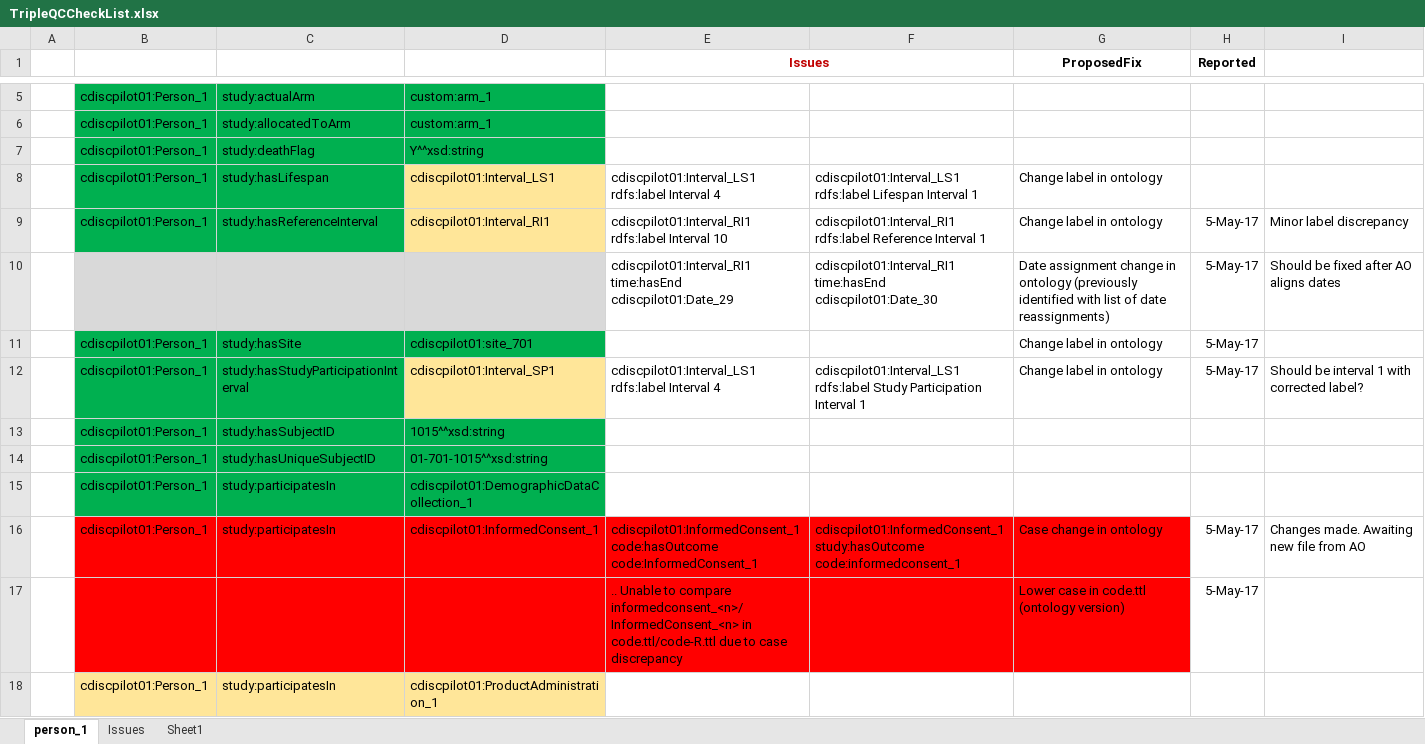
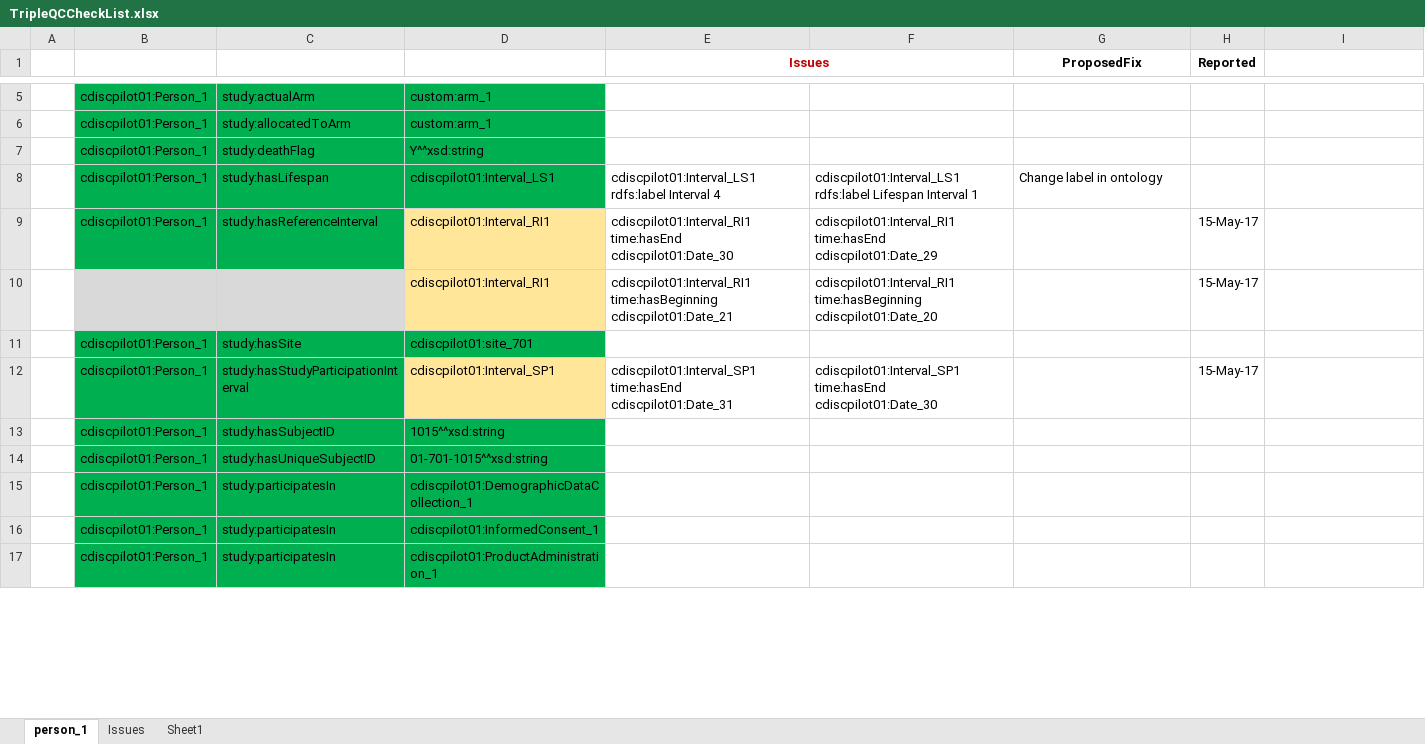
Before and after one commit to phuse-org/CTDasRDF, an Excel workbook: r/validation/TripleQCCheckList.xlsx, sheet person_1, drawn as a sheet; only a part is shown, gaps mark what is left out; values as stored, in another font and other column widths than the file's, no borders; removed rows and columns are numbered as before the commit, all else as after; the diff covers the shown part only; the diff names each change by its address in the sheet, - before the commit and + after, or states it on an @@ line.

```diff
--- a/r/validation/TripleQCCheckList.xlsx (sheet person_1)
+++ b/r/validation/TripleQCCheckList.xlsx (sheet person_1)
-D8 fill: #FFE699
+D8 fill: #00B050
-E9 (Issues): cdiscpilot01:Interval_RI1 rdfs:label Interval 10
+E9 (Issues): cdiscpilot01:Interval_RI1 time:hasEnd cdiscpilot01:Date_30
-F9: cdiscpilot01:Interval_RI1 rdfs:label Reference Interval 1
+F9: cdiscpilot01:Interval_RI1 time:hasEnd cdiscpilot01:Date_29
-G9 (ProposedFix): Change label in ontology
+G9 (ProposedFix): (empty)
-H9 (Reported): 5-May-17
+H9 (Reported): 15-May-17
-I9: Minor label discrepancy
+I9: (empty)
-row 10:  |  |  |  | cdiscpilot01:Interval_RI1 time:hasEnd cdiscpilot01:Date_29 | cdiscpilot01:Interval_RI1 time:hasEnd cdiscpilot01:Date_30 | Date assignment change in ontology (previously identified with list of date reassignments) | 5-May-17 | Should be fixed after AO aligns dates
+row 10:  |  |  | cdiscpilot01:Interval_RI1 | cdiscpilot01:Interval_RI1 time:hasBeginning cdiscpilot01:Date_21 | cdiscpilot01:Interval_RI1 time:hasBeginning cdiscpilot01:Date_20 |  | 15-May-17
-G11:G12 (ProposedFix): Change label in ontology
+G11:G12 (ProposedFix): (empty)
-H11 (Reported): 5-May-17
+H11 (Reported): (empty)
-E12 (Issues): cdiscpilot01:Interval_LS1 rdfs:label Interval 4
+E12 (Issues): cdiscpilot01:Interval_SP1 time:hasEnd cdiscpilot01:Date_31
-F12: cdiscpilot01:Interval_LS1 rdfs:label Study Participation Interval 1
+F12: cdiscpilot01:Interval_SP1 time:hasEnd cdiscpilot01:Date_30
-H12 (Reported): 5-May-17
+H12 (Reported): 15-May-17
-I12: Should be interval 1 with corrected label?
+I12: (empty)
-row 16:  | cdiscpilot01:Person_1 | study:participatesIn | cdiscpilot01:InformedConsent_1 | cdiscpilot01:InformedConsent_1 code:hasOutcome code:InformedConsent_1 | cdiscpilot01:InformedConsent_1 study:hasOutcome code:informedconsent_1 | Case change in ontology | 5-May-17 | Changes made. Awaiting new file from AO
-row 17:  |  |  |  | .. Unable to compare informedconsent_<n>/InformedConsent_<n> in code.ttl/code-R.ttl due to case discrepancy |  | Lower case in code.ttl (ontology version) | 5-May-17
+row 16:  | cdiscpilot01:Person_1 | study:participatesIn | cdiscpilot01:InformedConsent_1
-B17:D17 fill: #FFE699
+B17:D17 fill: #00B050
```
Also changed, not shown: 16 added rows, 2 removed rows, 2 edited cells and cell formats elsewhere in this sheet, sheet Sheet1, 4 other files.
